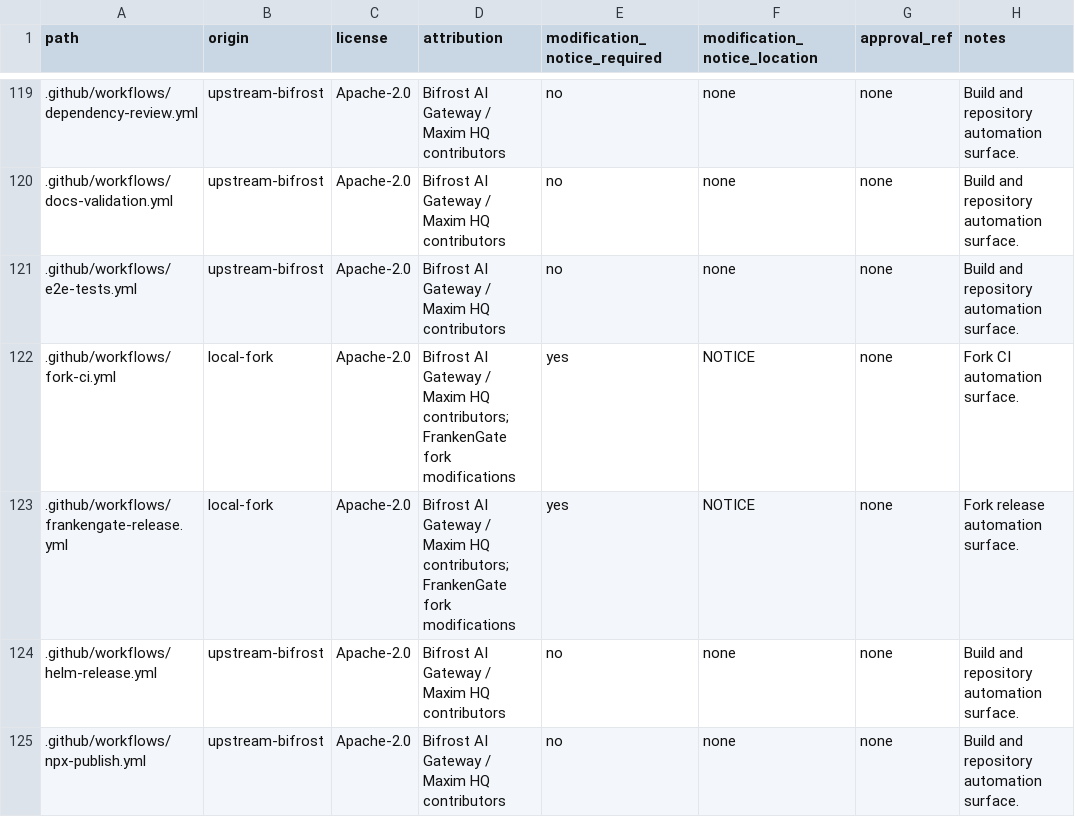
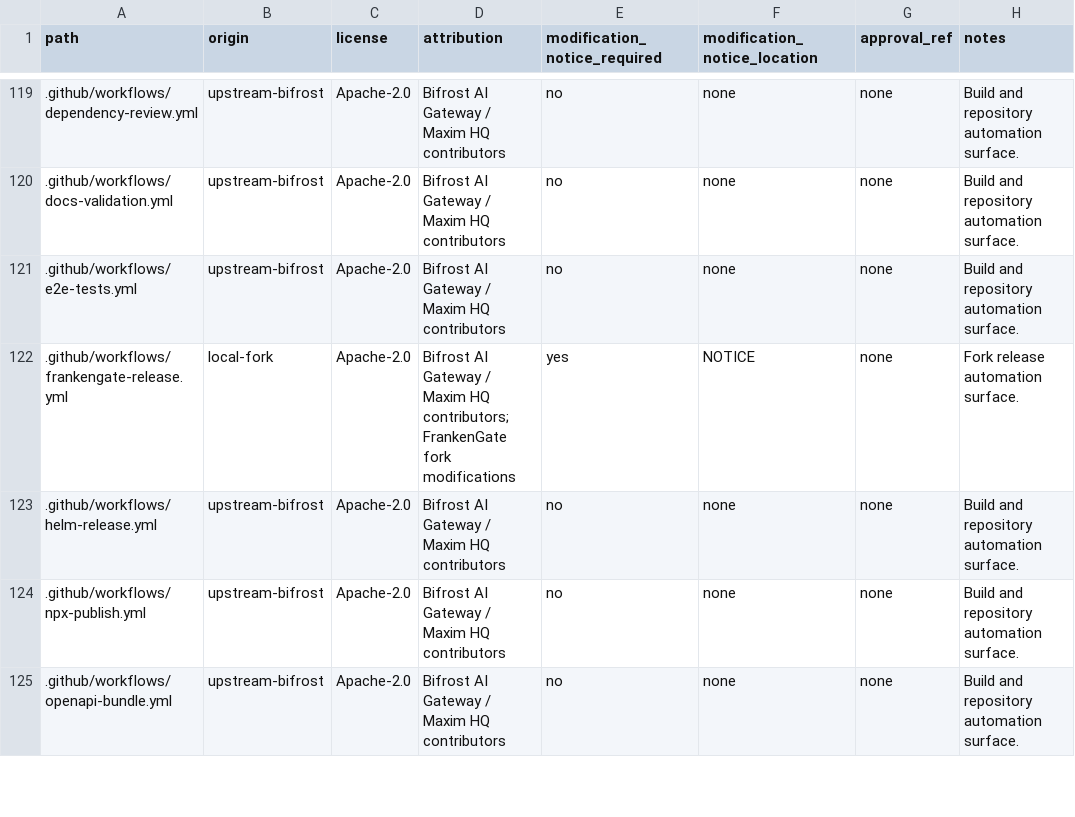
Before and after one commit to pierretokns/frankengate, a TSV file: provenance/file-ledger.tsv, drawn as a sheet; only a part is shown, gaps mark what is left out; the shorter side is filled out with more unchanged rows; the diff names each change by its address in the sheet, - before the commit and + after, or states it on an @@ line.

Commit message:
chore: retire fork CI and Rust analytics (#147)
* chore(repo): retire fork CI and Rust analytics

* feat(mcp): advertise invalid token challenges

```diff
--- a/provenance/file-ledger.tsv
+++ b/provenance/file-ledger.tsv
-row 122: .github/workflows/fork-ci.yml | local-fork | Apache-2.0 | Bifrost AI Gateway / Maxim HQ contributors; FrankenGate fork modifications | yes | NOTICE | none | Fork CI automation surface.
```
Also changed, not shown: 38 other files.
